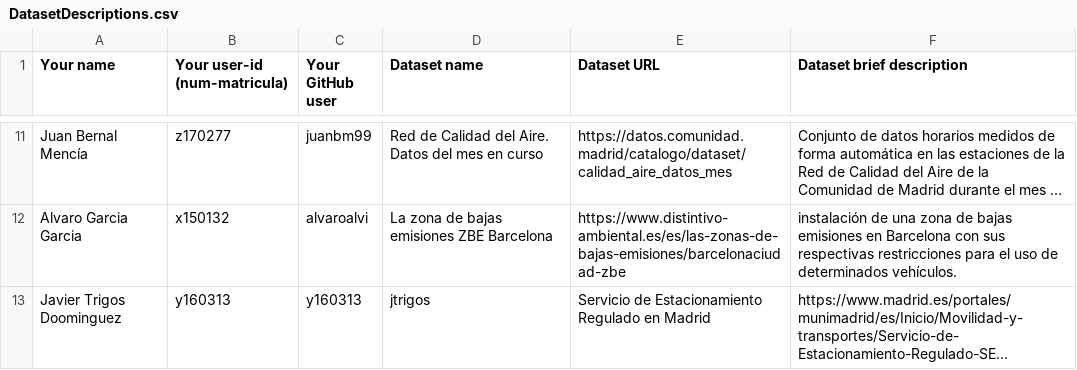
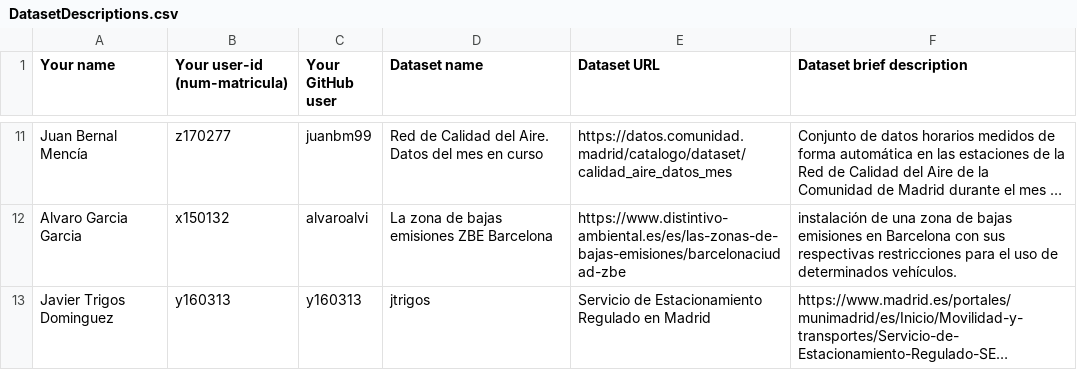
Before and after one commit to FacultadInformatica-LinkedData/Curso2020-2021, a CSV file: Assignment1/DatasetDescriptions.csv, drawn as a sheet; only a part is shown, gaps mark what is left out; long unchanged cells end in …; the diff names each change by its address in the sheet, - before the commit and + after, or states it on an @@ line.

Commit message:
Update DatasetDescriptions.csv

```diff
--- a/Assignment1/DatasetDescriptions.csv
+++ b/Assignment1/DatasetDescriptions.csv
-A13 (Your name): Javier Trigos Doominguez
+A13 (Your name): Javier Trigos Dominguez
```
